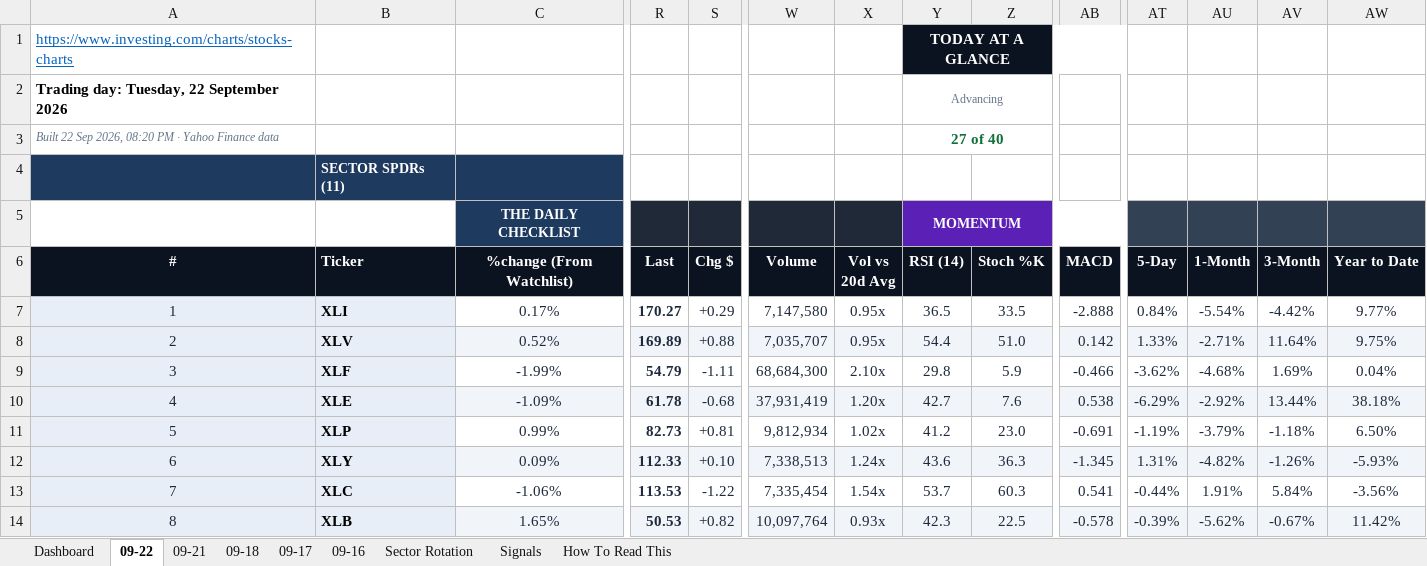
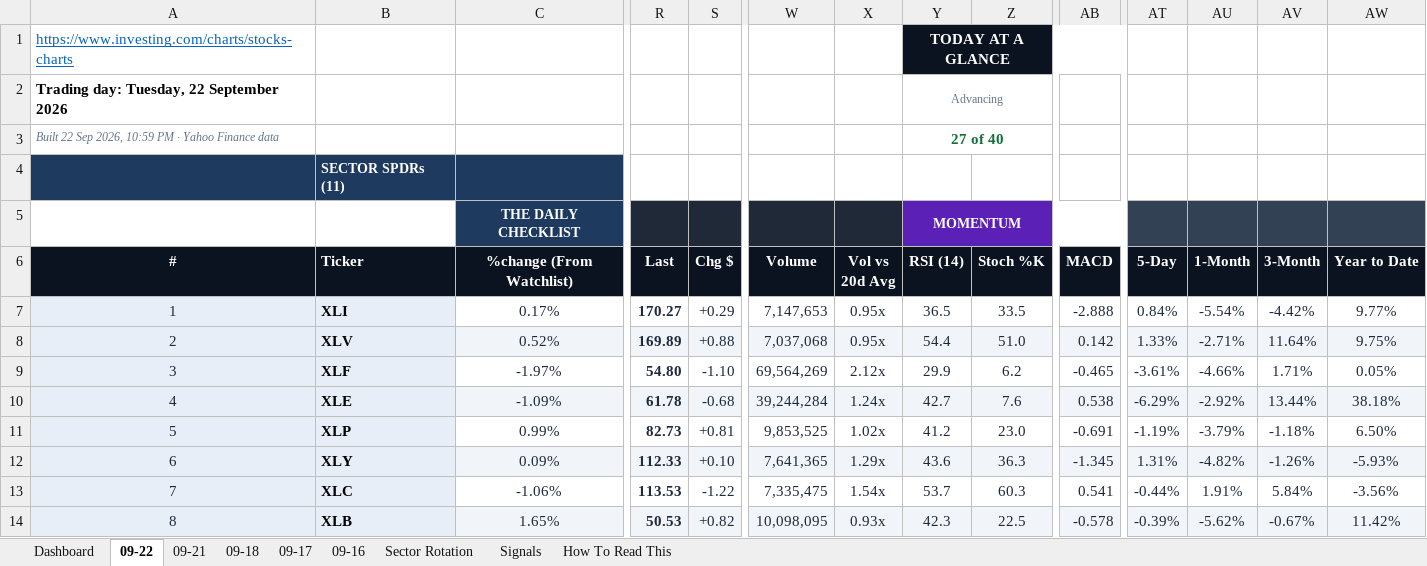
Before and after one commit to GeoWizard4645/Stock-Analysis-for-my-Grandpa, an Excel workbook: docs/data/latest.xlsx, sheet 09-22, drawn as a sheet; only a part is shown, gaps mark what is left out; values as stored, in another font and other column widths than the file's, no borders; conditional formats not drawn; the diff covers the shown part only; the diff names each change by its address in the sheet, - before the commit and + after, or states it on an @@ line.

```diff
--- a/docs/data/latest.xlsx (sheet 09-22)
+++ b/docs/data/latest.xlsx (sheet 09-22)
-A3 (#): …Sep 2026, 08:20 PM ·…
+A3 (#): …Sep 2026, 10:59 PM ·…
-W7 (Volume): 7,147,580
+W7 (Volume): 7,147,653
-W8 (Volume): 7,035,707
+W8 (Volume): 7,037,068
-C9 (%change (From Watchlist)): -1.99%
+C9 (%change (From Watchlist)): -1.97%
-R9 (Last): 54.79
+R9 (Last): 54.80
-S9 (Chg $): -1.11
+S9 (Chg $): -1.10
-W9 (Volume): 68,684,300
+W9 (Volume): 69,564,269
-X9 (Vol vs 20d Avg): 2.10x
+X9 (Vol vs 20d Avg): 2.12x
-Y9 (RSI (14)): 29.8
+Y9 (RSI (14)): 29.9
-Z9 (Stoch %K): 5.9
+Z9 (Stoch %K): 6.2
-AB9 (MACD): -0.466
+AB9 (MACD): -0.465
-AT9 (5-Day): -3.62%
+AT9 (5-Day): -3.61%
-AU9 (1-Month): -4.68%
+AU9 (1-Month): -4.66%
-AV9 (3-Month): 1.69%
+AV9 (3-Month): 1.71%
-AW9 (Year to Date): 0.04%
+AW9 (Year to Date): 0.05%
-W10 (Volume): 37,931,419
+W10 (Volume): 39,244,284
-X10 (Vol vs 20d Avg): 1.20x
+X10 (Vol vs 20d Avg): 1.24x
-W11 (Volume): 9,812,934
+W11 (Volume): 9,853,525
-W12 (Volume): 7,338,513
+W12 (Volume): 7,641,365
-X12 (Vol vs 20d Avg): 1.24x
+X12 (Vol vs 20d Avg): 1.29x
-W13 (Volume): 7,335,454
+W13 (Volume): 7,335,475
-W14 (Volume): 10,097,764
+W14 (Volume): 10,098,095
```
Also changed, not shown: 131 edited cells elsewhere in this sheet, sheet Dashboard, sheet Sector Rotation, sheet Signals, sheet 09-21, sheet 09-17, sheet 09-18, 1 more sheet, 1 other file.
